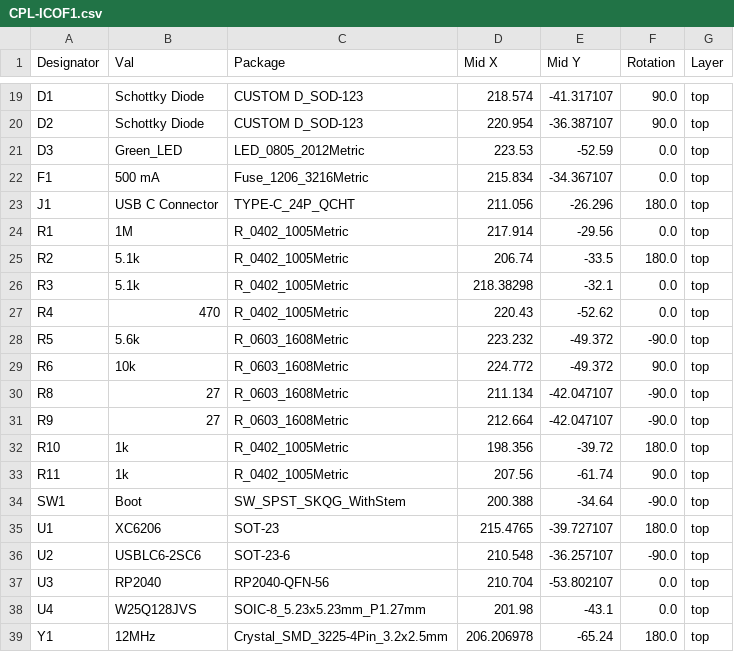
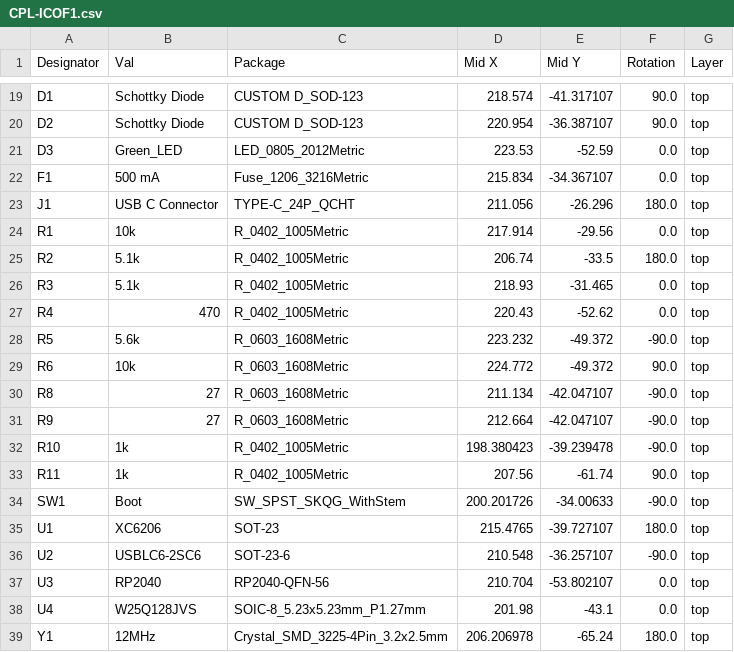
Before and after one commit to plants-tech/ICOF1, a CSV file: KiCad/jlcpcb/production_files/CPL-ICOF1.csv, drawn as a sheet; only a part is shown, gaps mark what is left out.

```diff
--- a/KiCad/jlcpcb/production_files/CPL-ICOF1.csv
+++ b/KiCad/jlcpcb/production_files/CPL-ICOF1.csv
@@ -23,5 +23,5 @@ F1,500 mA,Fuse_1206_3216Metric,215.834,-34.367107,0.0,top
 J1,USB C Connector,TYPE-C_24P_QCHT,211.056,-26.296,180.0,top
-R1,1M,R_0402_1005Metric,217.914,-29.56,0.0,top
+R1,10k,R_0402_1005Metric,217.914,-29.56,0.0,top
 R2,5.1k,R_0402_1005Metric,206.74,-33.5,180.0,top
-R3,5.1k,R_0402_1005Metric,218.38298,-32.1,0.0,top
+R3,5.1k,R_0402_1005Metric,218.93,-31.465,0.0,top
 R4,470,R_0402_1005Metric,220.43,-52.62,0.0,top
@@ -31,5 +31,5 @@ R8,27,R_0603_1608Metric,211.134,-42.047107,-90.0,top
 R9,27,R_0603_1608Metric,212.664,-42.047107,-90.0,top
-R10,1k,R_0402_1005Metric,198.356,-39.72,180.0,top
+R10,1k,R_0402_1005Metric,198.380423,-39.239478,-90.0,top
 R11,1k,R_0402_1005Metric,207.56,-61.74,90.0,top
-SW1,Boot,SW_SPST_SKQG_WithStem,200.388,-34.64,-90.0,top
+SW1,Boot,SW_SPST_SKQG_WithStem,200.201726,-34.00633,-90.0,top
 U1,XC6206,SOT-23,215.4765,-39.727107,180.0,top
```
Also changed, not shown: KiCad/jlcpcb/production_files/BOM-ICOF1.csv, 19 other files.
